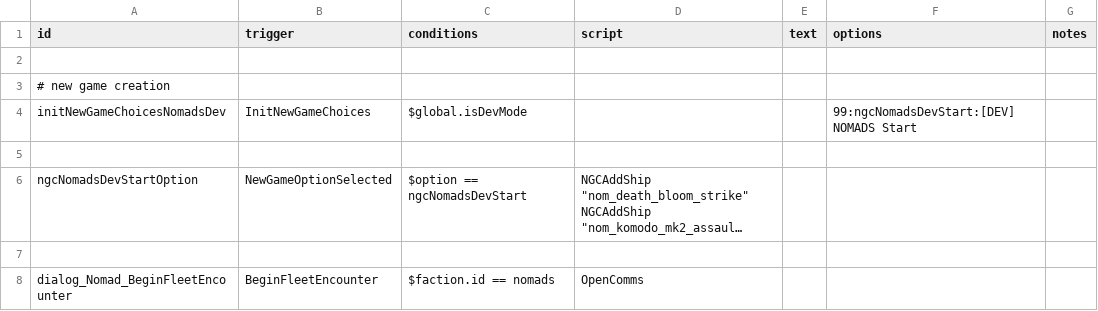
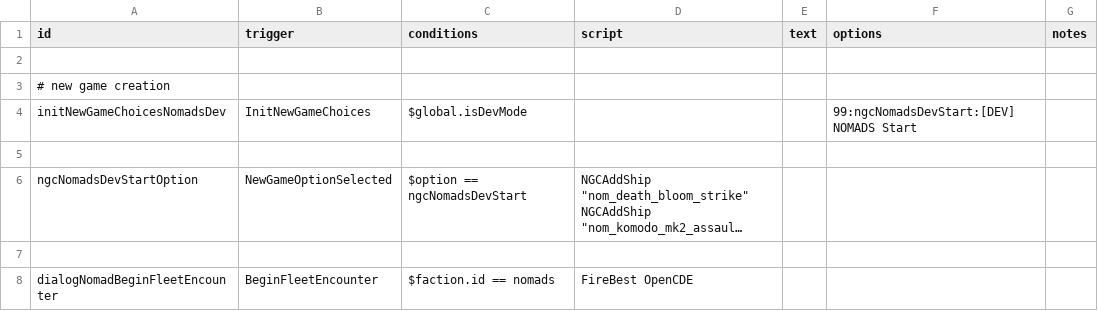
Before and after one commit to Trylobot/ss-nom, a CSV file: data/campaign/rules.csv, drawn as a sheet; long unchanged cells end in …; the diff names each change by its address in the sheet, - before the commit and + after, or states it on an @@ line.

Commit message:
Fixed exceptions
- Exception during restocking script execution with invalid variant
- Exception when opening comms with a Nomads fleet

```diff
--- a/data/campaign/rules.csv
+++ b/data/campaign/rules.csv
-A8 (id): dialog_Nomad_BeginFleetEncounter
+A8 (id): dialogNomadBeginFleetEncounter
-D8 (script): OpenComms
+D8 (script): FireBest OpenCDE
```
Also changed, not shown: 4 other files.
